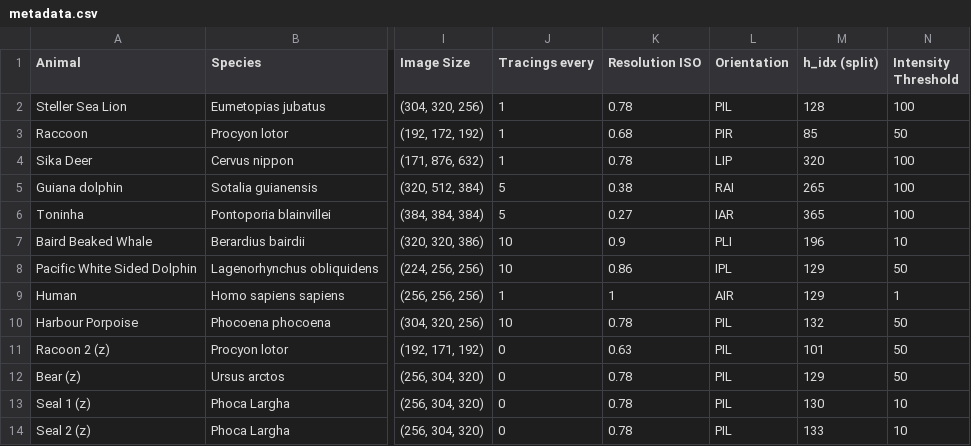
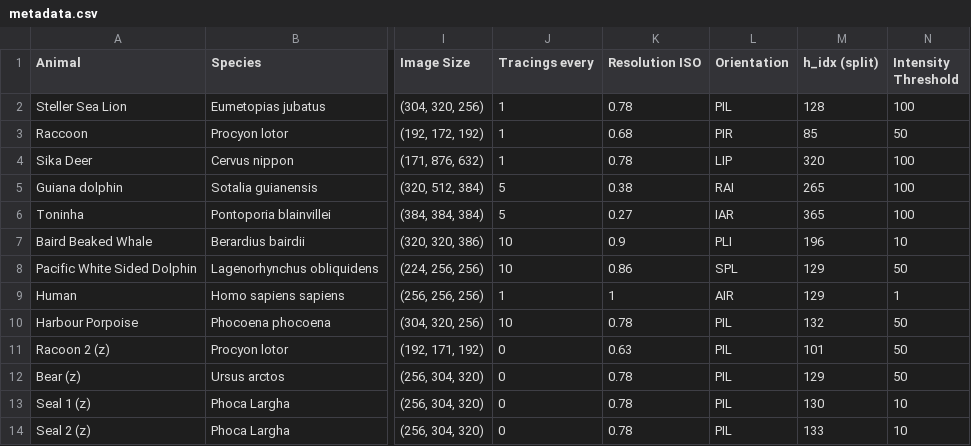
Before and after one commit to TimoBl/Surface_Repository, a CSV file: metadata.csv, drawn as a sheet; only a part is shown, gaps mark what is left out; the diff names each change by its address in the sheet, - before the commit and + after, or states it on an @@ line.

Commit message:
fixed orientation PWSD1

```diff
--- a/metadata.csv
+++ b/metadata.csv
-L8 (Orientation): IPL
+L8 (Orientation): SPL
```
